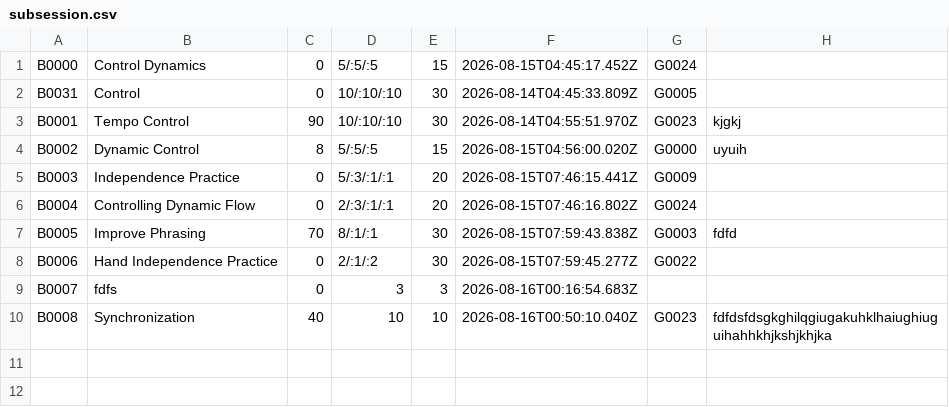
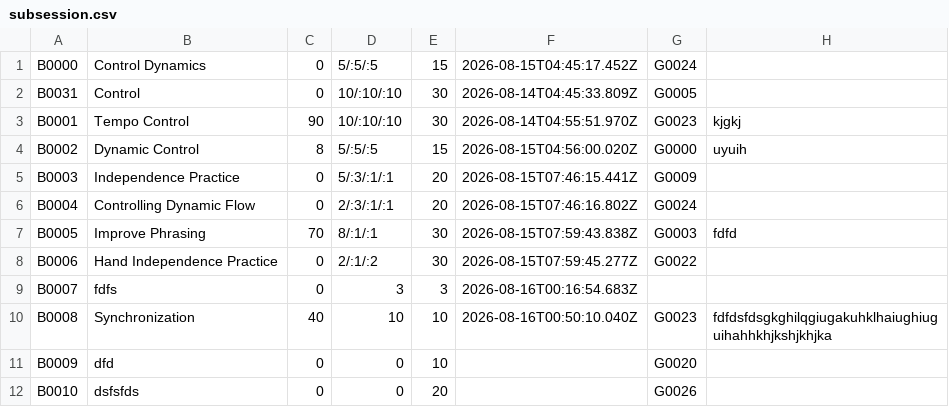
Before and after one commit to Minh-Bao-Tran/LisztedPianoTracker, a CSV file: storage-files/subsession.csv, drawn as a sheet.

Commit message:
Fix bub adding a new subsession automatically add date

```diff
--- a/storage-files/subsession.csv
+++ b/storage-files/subsession.csv
@@ -10 +10,3 @@ B0007,fdfs,0,3,3,2026-08-16T00:16:54.683Z,,
 B0008,Synchronization,40,10,10,2026-08-16T00:50:10.040Z,G0023,fdfdsfdsgkghilqgiugakuhklhaiughiuguihahhkhjkshjkhjka
+B0009,dfd,0,0,10,,G0020,
+B0010,dsfsfds,0,0,20,,G0026,
```
Also changed, not shown: storage-files/session.csv, 6 other files.
